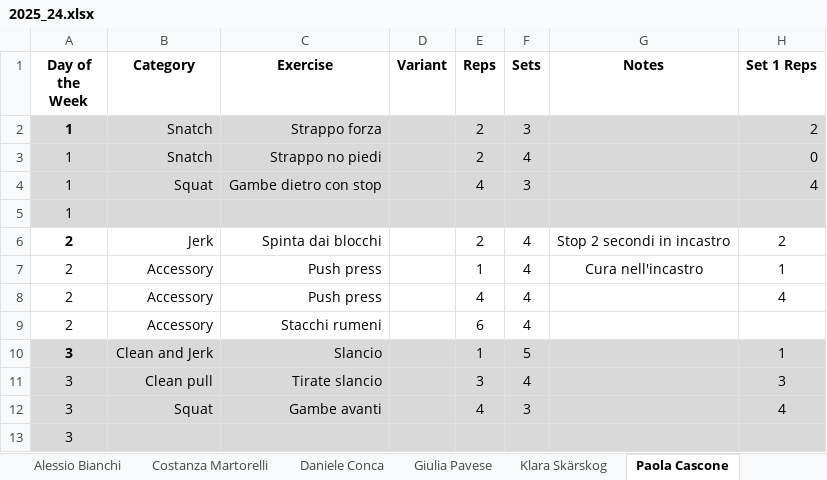
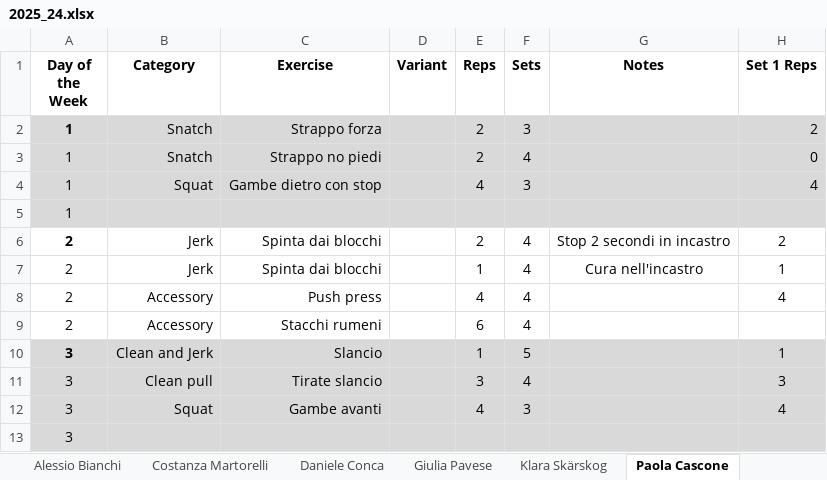
Before and after one commit to ste123123/Okanagan_WL_python, an Excel workbook: Training_data_raw/2025_24.xlsx, sheet Paola Cascone, drawn as a sheet; only a part is shown; values as stored, in another font and other column widths than the file's, no borders; charts and pictures not drawn; the diff names each change by its address in the sheet, - before the commit and + after, or states it on an @@ line.

```diff
--- a/Training_data_raw/2025_24.xlsx (sheet Paola Cascone)
+++ b/Training_data_raw/2025_24.xlsx (sheet Paola Cascone)
-B7 (Category): Accessory
+B7 (Category): Jerk
-C7 (Exercise): Push press
+C7 (Exercise): Spinta dai blocchi
```
Also changed, not shown: charts or pictures, 1 other file.
